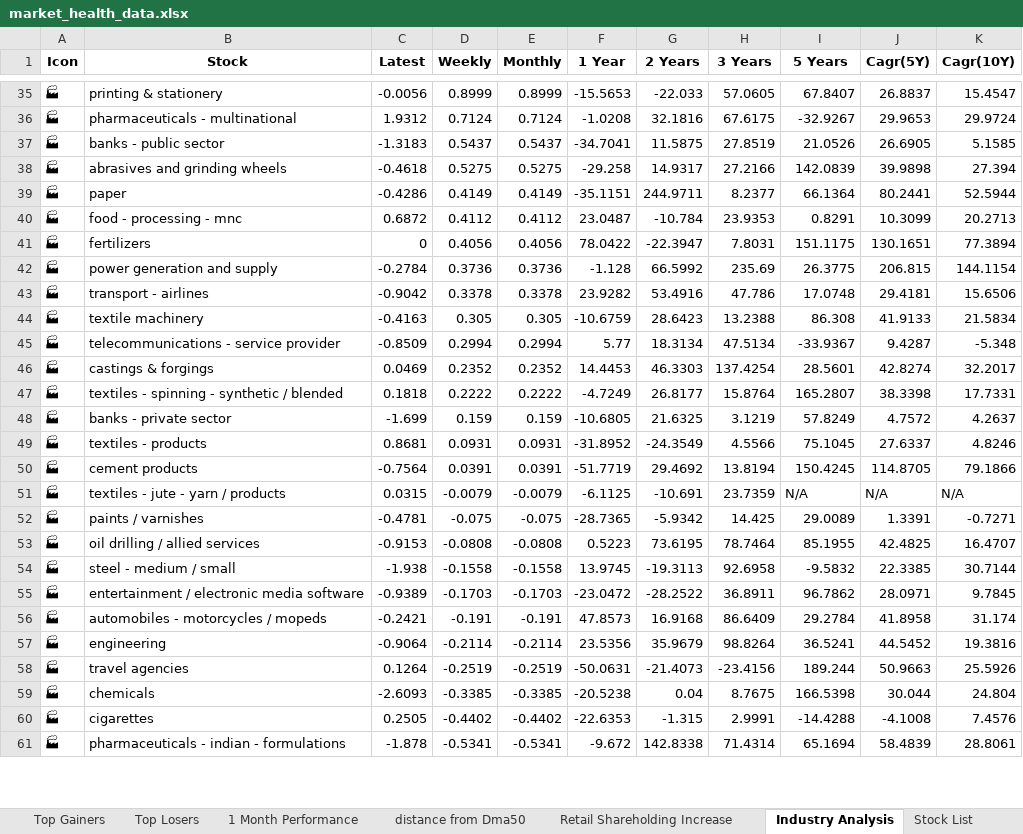
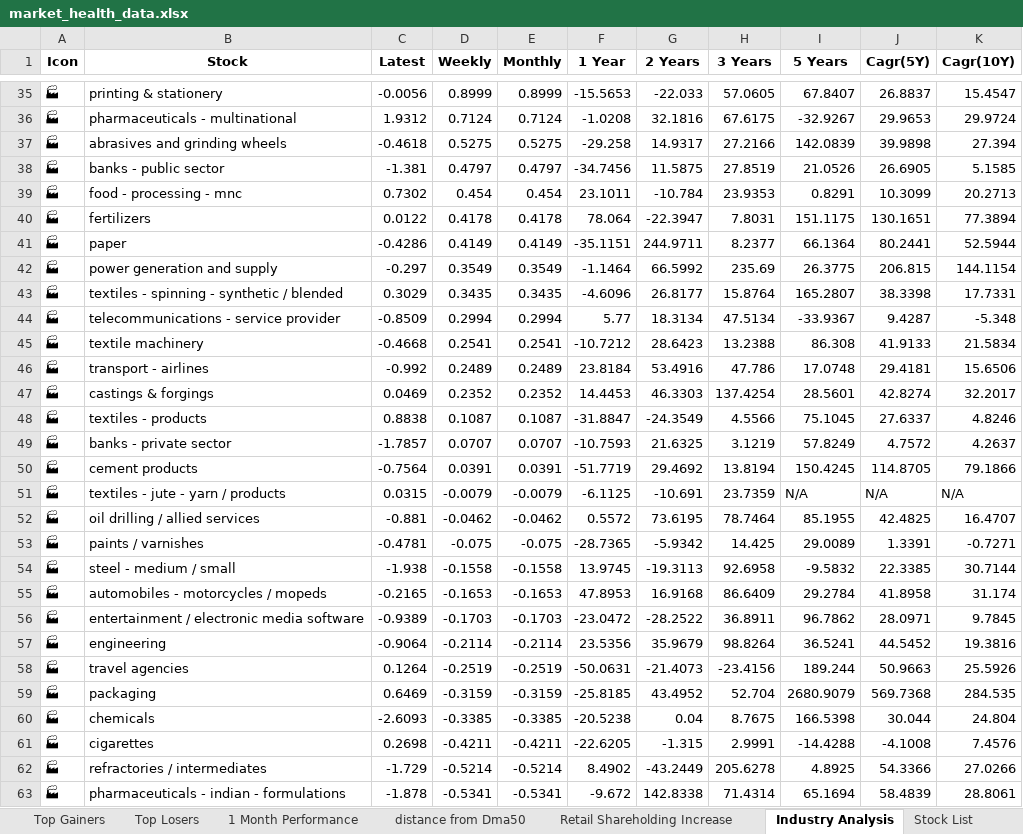
Before and after one commit to twyvernss/market-health-data, an Excel workbook: market_health_data.xlsx, sheet Industry Analysis, drawn as a sheet; only a part is shown, gaps mark what is left out; values as stored, in another font and other column widths than the file's, no borders; removed rows and columns are numbered as before the commit, all else as after; the diff covers the shown part only; the diff names each change by its address in the sheet, - before the commit and + after, or states it on an @@ line.

```diff
--- a/market_health_data.xlsx (sheet Industry Analysis)
+++ b/market_health_data.xlsx (sheet Industry Analysis)
-row 37: 🏭 | banks - public sector | -1.3183 | 0.5437 | 0.5437 | -34.7041 | 11.5875 | 27.8519 | 21.0526 | 26.6905 | 5.1585
+row 38: 🏭 | banks - public sector | -1.381 | 0.4797 | 0.4797 | -34.7456 | 11.5875 | 27.8519 | 21.0526 | 26.6905 | 5.1585
+row 39: 🏭 | food - processing - mnc | 0.7302 | 0.454 | 0.454 | 23.1011 | -10.784 | 23.9353 | 0.8291 | 10.3099 | 20.2713
+row 40: 🏭 | fertilizers | 0.0122 | 0.4178 | 0.4178 | 78.064 | -22.3947 | 7.8031 | 151.1175 | 130.1651 | 77.3894
-row 40: 🏭 | food - processing - mnc | 0.6872 | 0.4112 | 0.4112 | 23.0487 | -10.784 | 23.9353 | 0.8291 | 10.3099 | 20.2713
-row 41: 🏭 | fertilizers | 0 | 0.4056 | 0.4056 | 78.0422 | -22.3947 | 7.8031 | 151.1175 | 130.1651 | 77.3894
-C42 (Latest): -0.2784
+C42 (Latest): -0.297
-D42 (Weekly): 0.3736
+D42 (Weekly): 0.3549
-E42 (Monthly): 0.3736
+E42 (Monthly): 0.3549
-F42 (1 Year): -1.128
+F42 (1 Year): -1.1464
-row 43: 🏭 | transport - airlines | -0.9042 | 0.3378 | 0.3378 | 23.9282 | 53.4916 | 47.786 | 17.0748 | 29.4181 | 15.6506
-row 44: 🏭 | textile machinery | -0.4163 | 0.305 | 0.305 | -10.6759 | 28.6423 | 13.2388 | 86.308 | 41.9133 | 21.5834
+row 43: 🏭 | textiles - spinning - synthetic / blended | 0.3029 | 0.3435 | 0.3435 | -4.6096 | 26.8177 | 15.8764 | 165.2807 | 38.3398 | 17.7331
+row 45: 🏭 | textile machinery | -0.4668 | 0.2541 | 0.2541 | -10.7212 | 28.6423 | 13.2388 | 86.308 | 41.9133 | 21.5834
+row 46: 🏭 | transport - airlines | -0.992 | 0.2489 | 0.2489 | 23.8184 | 53.4916 | 47.786 | 17.0748 | 29.4181 | 15.6506
-row 47: 🏭 | textiles - spinning - synthetic / blended | 0.1818 | 0.2222 | 0.2222 | -4.7249 | 26.8177 | 15.8764 | 165.2807 | 38.3398 | 17.7331
-row 48: 🏭 | banks - private sector | -1.699 | 0.159 | 0.159 | -10.6805 | 21.6325 | 3.1219 | 57.8249 | 4.7572 | 4.2637
-C48 (Latest): 0.8681
+C48 (Latest): 0.8838
-D48 (Weekly): 0.0931
+D48 (Weekly): 0.1087
-E48 (Monthly): 0.0931
+E48 (Monthly): 0.1087
-F48 (1 Year): -31.8952
+F48 (1 Year): -31.8847
+row 49: 🏭 | banks - private sector | -1.7857 | 0.0707 | 0.0707 | -10.7593 | 21.6325 | 3.1219 | 57.8249 | 4.7572 | 4.2637
+row 52: 🏭 | oil drilling / allied services | -0.881 | -0.0462 | -0.0462 | 0.5572 | 73.6195 | 78.7464 | 85.1955 | 42.4825 | 16.4707
-row 53: 🏭 | oil drilling / allied services | -0.9153 | -0.0808 | -0.0808 | 0.5223 | 73.6195 | 78.7464 | 85.1955 | 42.4825 | 16.4707
+row 55: 🏭 | automobiles - motorcycles / mopeds | -0.2165 | -0.1653 | -0.1653 | 47.8953 | 16.9168 | 86.6409 | 29.2784 | 41.8958 | 31.174
-row 56: 🏭 | automobiles - motorcycles / mopeds | -0.2421 | -0.191 | -0.191 | 47.8573 | 16.9168 | 86.6409 | 29.2784 | 41.8958 | 31.174
+row 59: 🏭 | packaging | 0.6469 | -0.3159 | -0.3159 | -25.8185 | 43.4952 | 52.704 | 2680.9079 | 569.7368 | 284.535
-C61 (Latest): 0.2505
+C61 (Latest): 0.2698
-D61 (Weekly): -0.4402
+D61 (Weekly): -0.4211
-E61 (Monthly): -0.4402
+E61 (Monthly): -0.4211
-F61 (1 Year): -22.6353
+F61 (1 Year): -22.6205
+row 62: 🏭 | refractories / intermediates | -1.729 | -0.5214 | -0.5214 | 8.4902 | -43.2449 | 205.6278 | 4.8925 | 54.3366 | 27.0266
```
Also changed, not shown: 8 added rows, 10 removed rows and 84 edited cells elsewhere in this sheet, sheet Top Losers, sheet Top Gainers, sheet 2 Week Return, sheet 1 Month Performance, sheet Stock List, sheet 1 Year Return, 2 more sheets.
